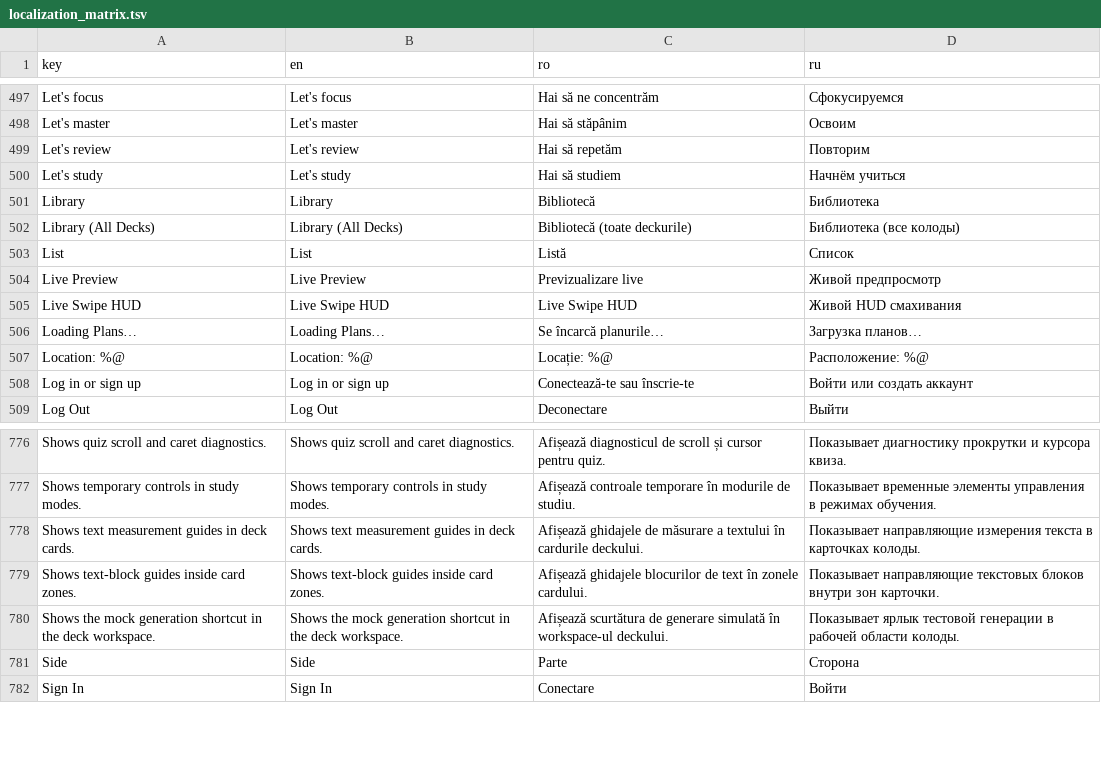
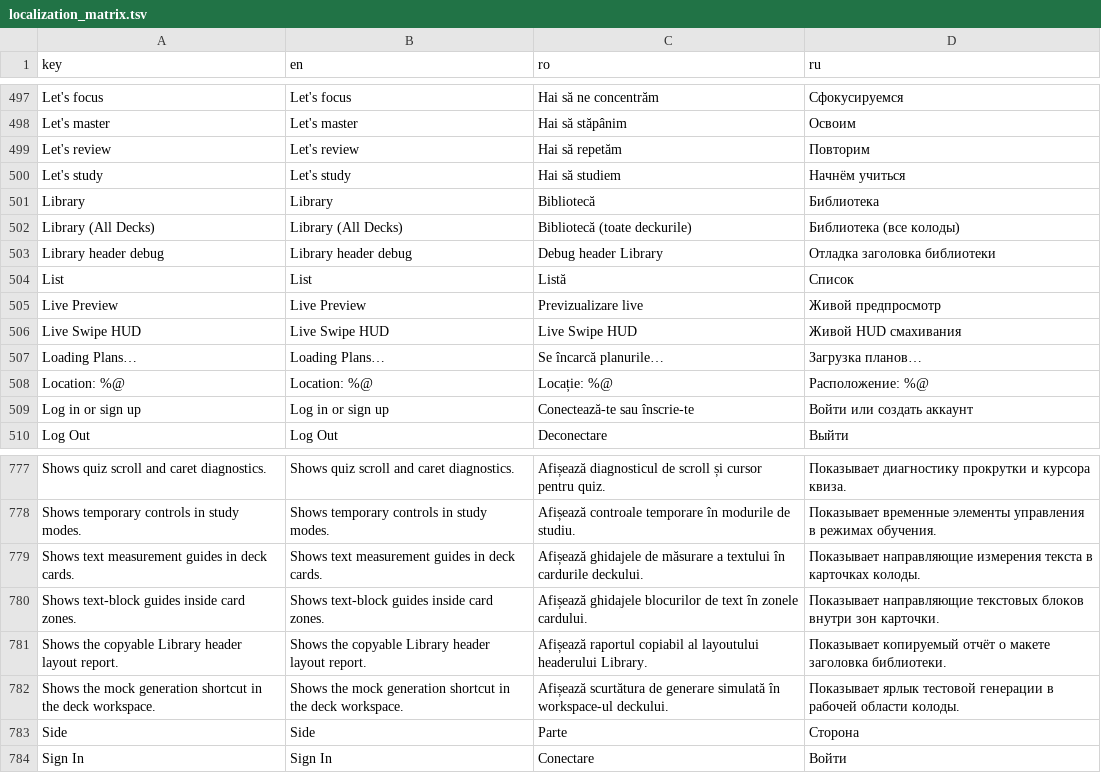
Before and after one commit to ionis789/QuizFlash, a TSV file: Docs/UI-Dictionary/localization_matrix.tsv, drawn as a sheet; only a part is shown, gaps mark what is left out; the diff names each change by its address in the sheet, - before the commit and + after, or states it on an @@ line.

Commit message:
Gate Library header debug

```diff
--- a/Docs/UI-Dictionary/localization_matrix.tsv
+++ b/Docs/UI-Dictionary/localization_matrix.tsv
+row 503: Library header debug | Library header debug | Debug header Library | Отладка заголовка библиотеки
+row 781: Shows the copyable Library header layout report. | Shows the copyable Library header layout report. | Afișează raportul copiabil al layoutului headerului Library. | Показывает копируемый отчёт о макете заголовка библиотеки.
```
Also changed, not shown: 6 other files.
